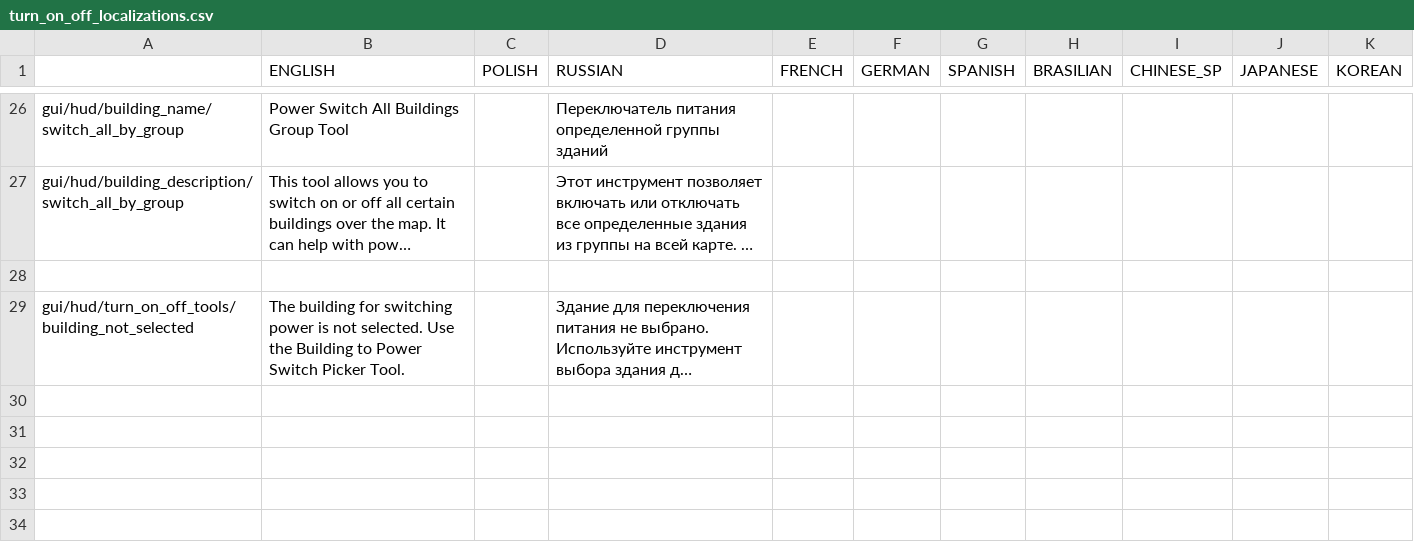
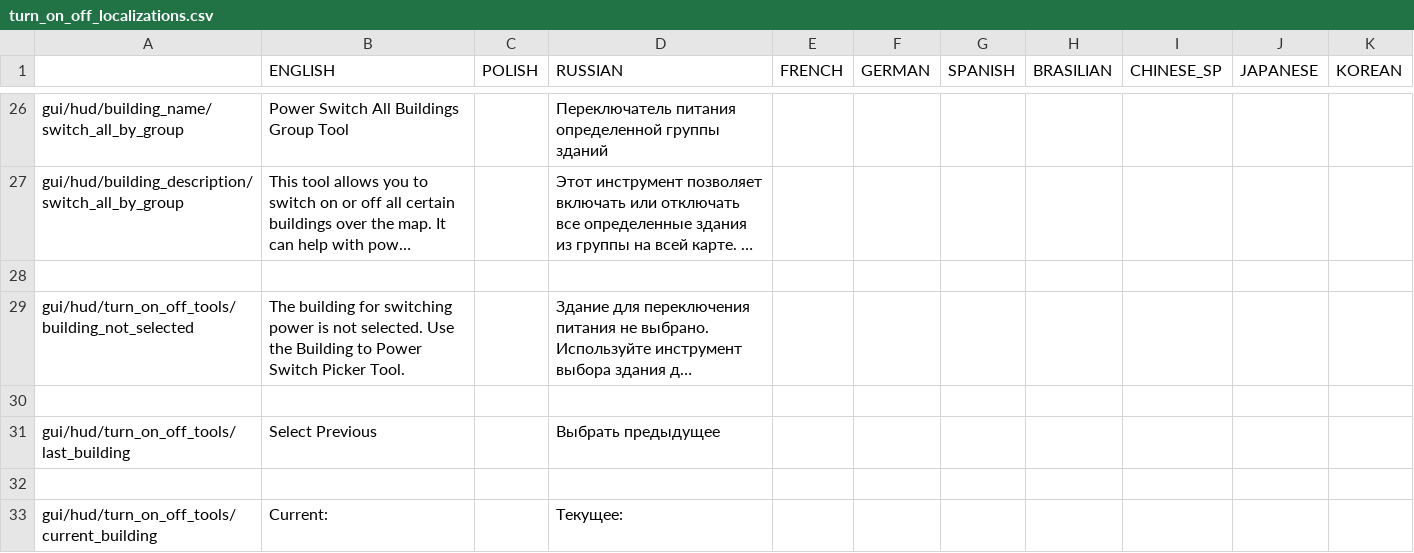
Before and after one commit to PonomarevDmitry/RiftbreakersMods, a CSV file: SwitchToolExtensionPowerOnAndOff/gui/turn_on_off_localizations.csv, drawn as a sheet; only a part is shown, gaps mark what is left out; long unchanged cells end in …; the diff names each change by its address in the sheet, - before the commit and + after, or states it on an @@ line.

Commit message:
SwitchToolExtensionPowerOnAndOff. Adding last selected buildings list.

```diff
--- a/SwitchToolExtensionPowerOnAndOff/gui/turn_on_off_localizations.csv
+++ b/SwitchToolExtensionPowerOnAndOff/gui/turn_on_off_localizations.csv
+row 30: (empty)
+row 31: gui/hud/turn_on_off_tools/last_building | Select Previous |  | Выбрать предыдущее
+row 32: (empty)
+row 33: gui/hud/turn_on_off_tools/current_building | Current: |  | Текущее:
```
Also changed, not shown: 5 other files.
